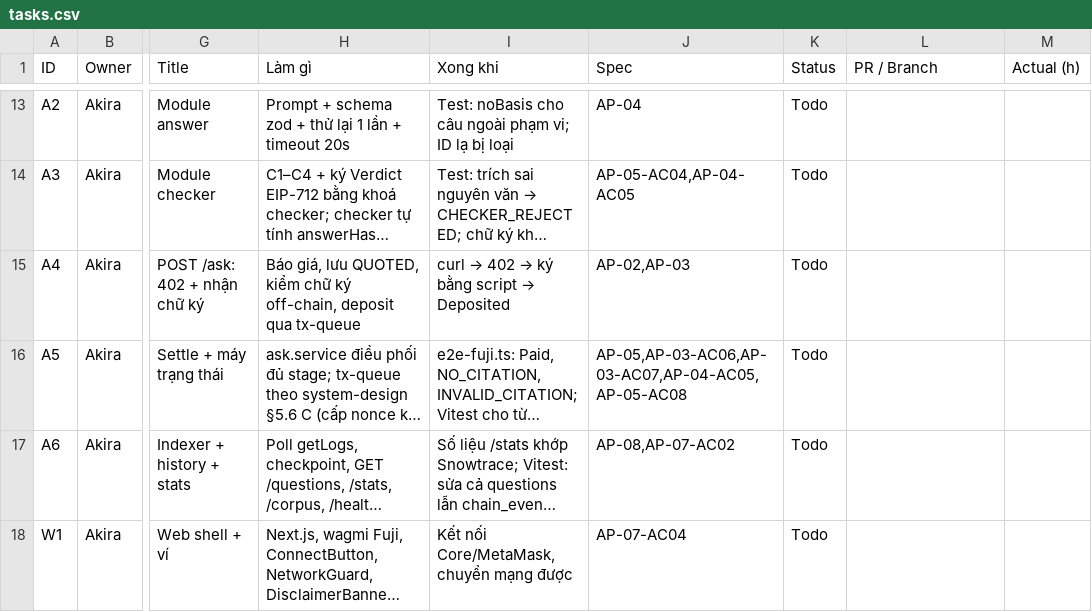
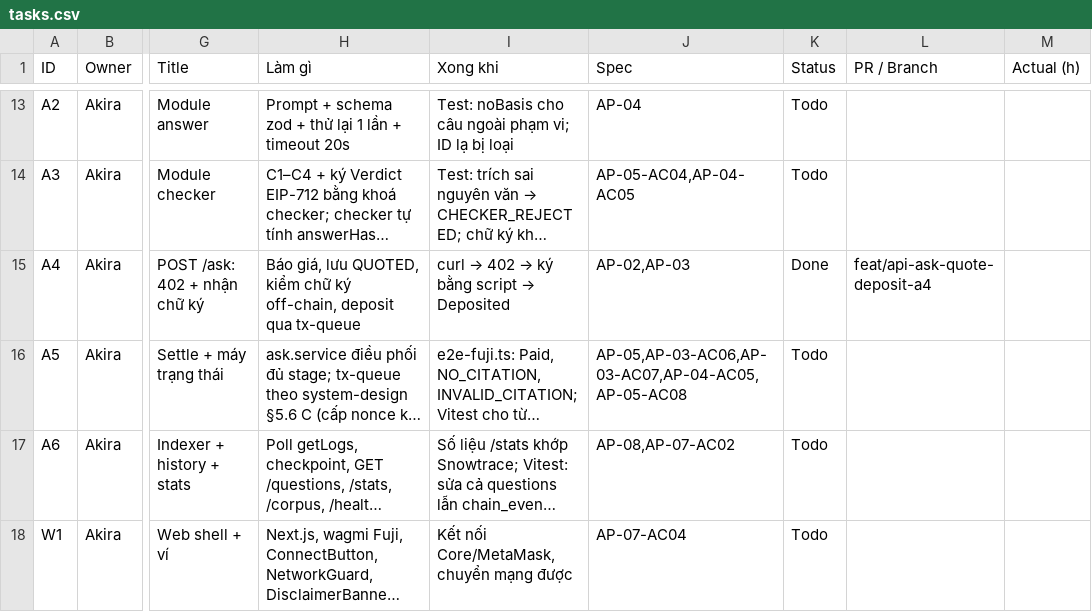
Before and after one commit to AkiraTomori/AskPay, a CSV file: docs/runbook/tasks.csv, drawn as a sheet; only a part is shown, gaps mark what is left out; long unchanged cells end in …; the diff names each change by its address in the sheet, - before the commit and + after, or states it on an @@ line.

```diff
--- a/docs/runbook/tasks.csv
+++ b/docs/runbook/tasks.csv
-K15 (Status): Todo
+K15 (Status): Done
-L15 (PR / Branch): (empty)
+L15 (PR / Branch): feat/api-ask-quote-deposit-a4
```
Also changed, not shown: 35 other files.
